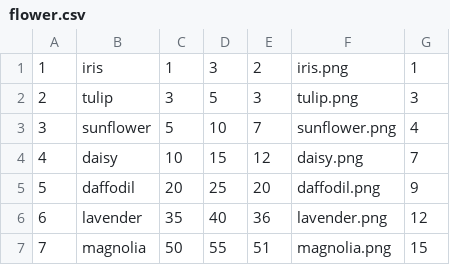
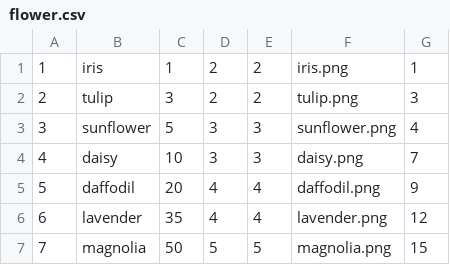
Before and after one commit to nlam50/MagicalMagnolias__nial24_amandat109_kishiw2_naomil49, a CSV file: app/flower.csv, drawn as a sheet.

Commit message:
lowered max_growth of flowers

```diff
--- a/app/flower.csv
+++ b/app/flower.csv
@@ -1,7 +1,7 @@
-1,iris,1,3,2,iris.png,1
-2,tulip,3,5,3,tulip.png,3
-3,sunflower,5,10,7,sunflower.png,4
-4,daisy,10,15,12,daisy.png,7
-5,daffodil,20,25,20,daffodil.png,9
-6,lavender,35,40,36,lavender.png,12
-7,magnolia,50,55,51,magnolia.png,15
+1,iris,1,2,2,iris.png,1
+2,tulip,3,2,2,tulip.png,3
+3,sunflower,5,3,3,sunflower.png,4
+4,daisy,10,3,3,daisy.png,7
+5,daffodil,20,4,4,daffodil.png,9
+6,lavender,35,4,4,lavender.png,12
+7,magnolia,50,5,5,magnolia.png,15
```
Also changed, not shown: 1 other file.
